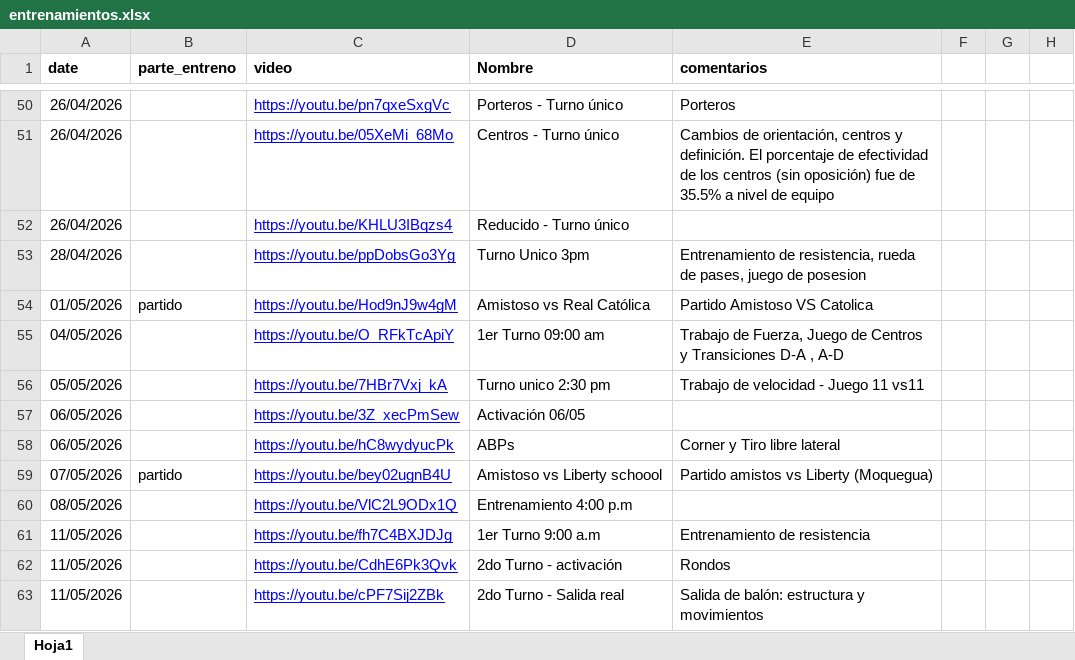
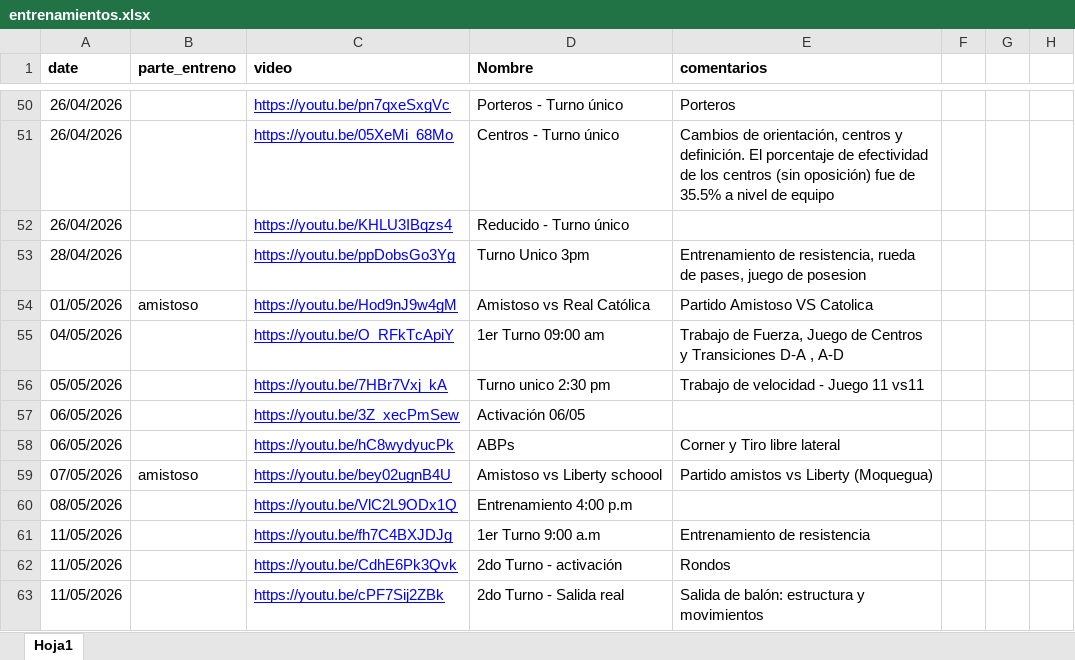
Before and after one commit to diracsportech0/sporting-company, an Excel workbook: entrenamientos.xlsx, sheet Hoja1, drawn as a sheet; only a part is shown, gaps mark what is left out; values as stored, in another font and other column widths than the file's, no borders; charts and pictures not drawn; the diff covers the shown part only; the diff names each change by its address in the sheet, - before the commit and + after, or states it on an @@ line.

```diff
--- a/entrenamientos.xlsx (sheet Hoja1)
+++ b/entrenamientos.xlsx (sheet Hoja1)
-B54 (parte_entreno): partido
+B54 (parte_entreno): amistoso
-B59 (parte_entreno): partido
+B59 (parte_entreno): amistoso
```
Also changed, not shown: 29 edited cells and cell formats elsewhere in this sheet.
